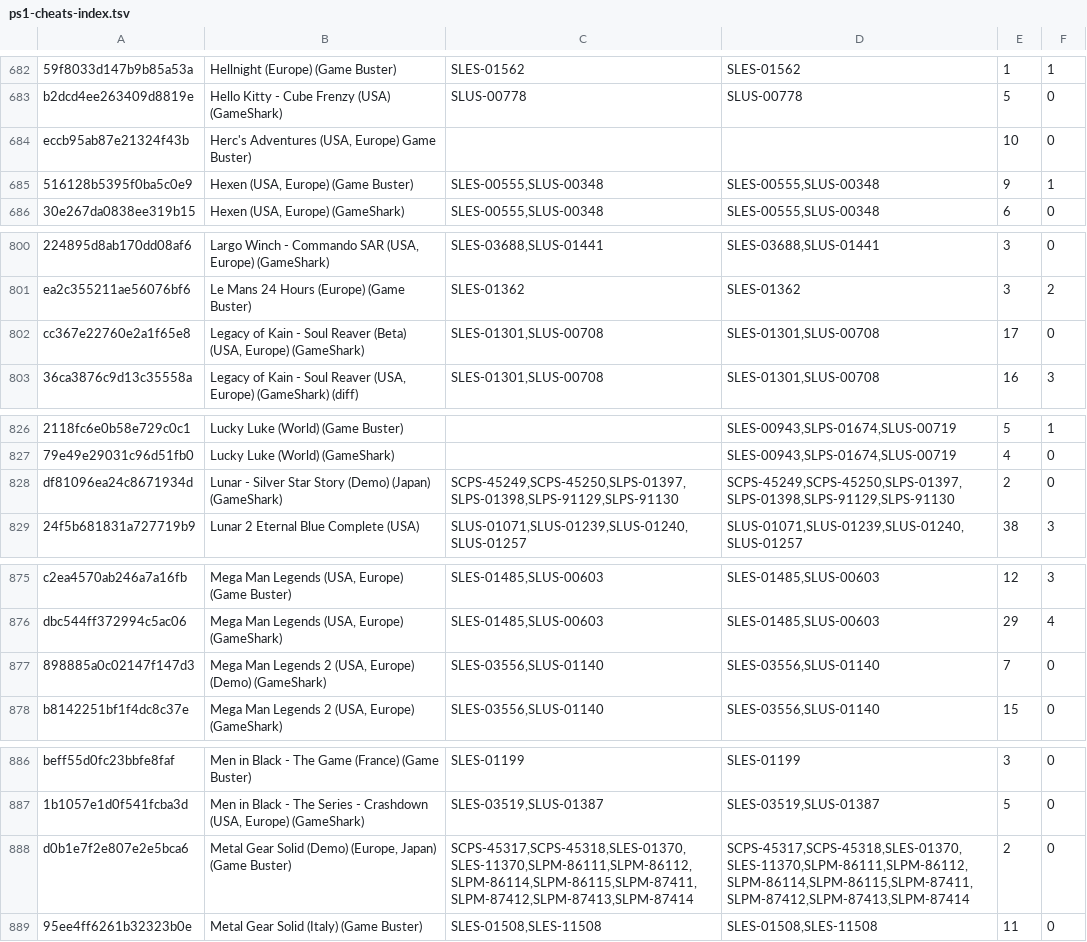
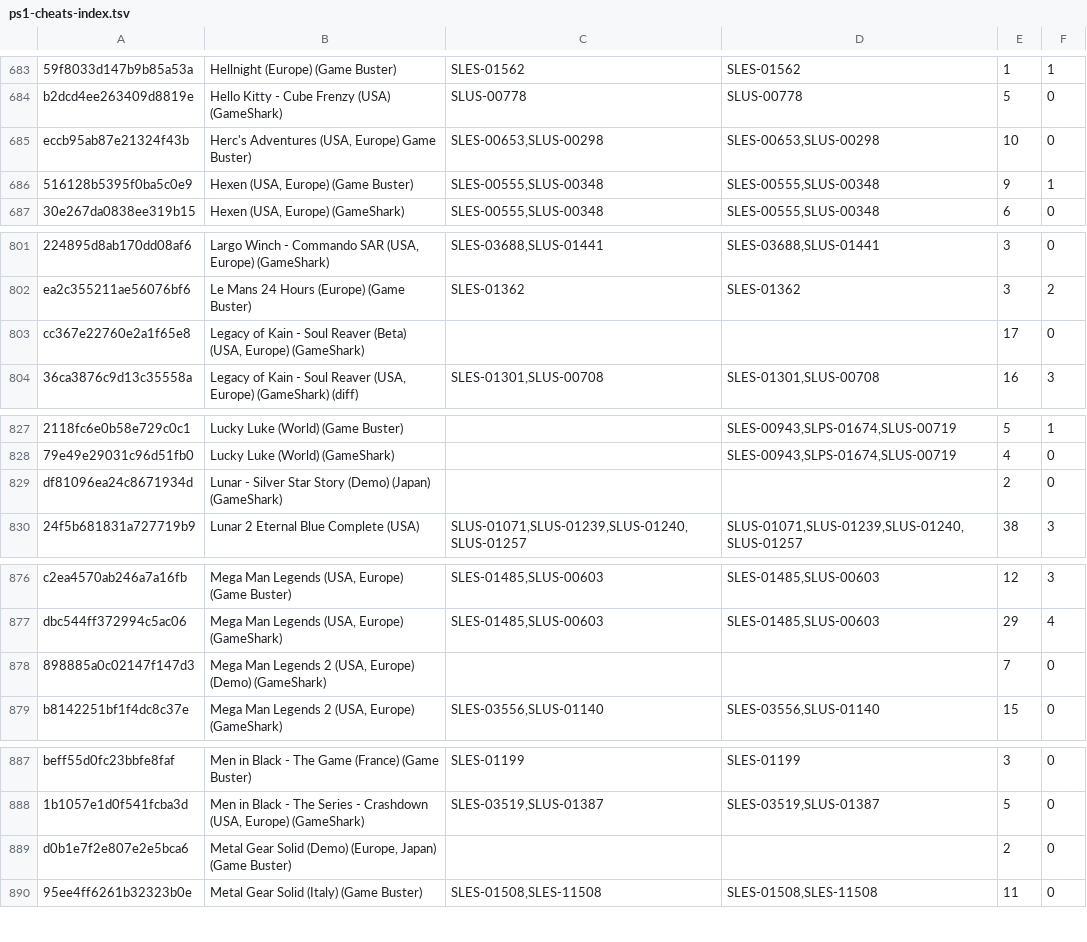
Before and after one commit to ARMSX2/ARMSX1, a TSV file: android/app/src/main/assets/ps1-cheats-index.tsv, drawn as a sheet; only a part is shown, gaps mark what is left out; addresses are those after the commit; the diff covers the shown part only; the diff names each change by its address in the sheet, - before the commit and + after, or states it on an @@ line.

```diff
--- a/android/app/src/main/assets/ps1-cheats-index.tsv
+++ b/android/app/src/main/assets/ps1-cheats-index.tsv
-C685: (empty)
+C685: SLES-00653,SLUS-00298
-D685: (empty)
+D685: SLES-00653,SLUS-00298
-C803: SLES-01301,SLUS-00708
+C803: (empty)
-D803: SLES-01301,SLUS-00708
+D803: (empty)
-C829: SCPS-45249,SCPS-45250,SLPS-01397,SLPS-01398,SLPS-91129,SLPS-91130
+C829: (empty)
-D829: SCPS-45249,SCPS-45250,SLPS-01397,SLPS-01398,SLPS-91129,SLPS-91130
+D829: (empty)
-C878: SLES-03556,SLUS-01140
+C878: (empty)
-D878: SLES-03556,SLUS-01140
+D878: (empty)
-C889: SCPS-45317,SCPS-45318,SLES-01370,SLES-11370,SLPM-86111,SLPM-86112,SLPM-86114,SLPM-86115,SLPM-87411,SLPM-87412,SLPM-87413,SLPM-87414
+C889: (empty)
-D889: SCPS-45317,SCPS-45318,SLES-01370,SLES-11370,SLPM-86111,SLPM-86112,SLPM-86114,SLPM-86115,SLPM-87411,SLPM-87412,SLPM-87413,SLPM-87414
+D889: (empty)
```
Also changed, not shown: 1 added row and 36 edited cells elsewhere in this file, 21 other files.
